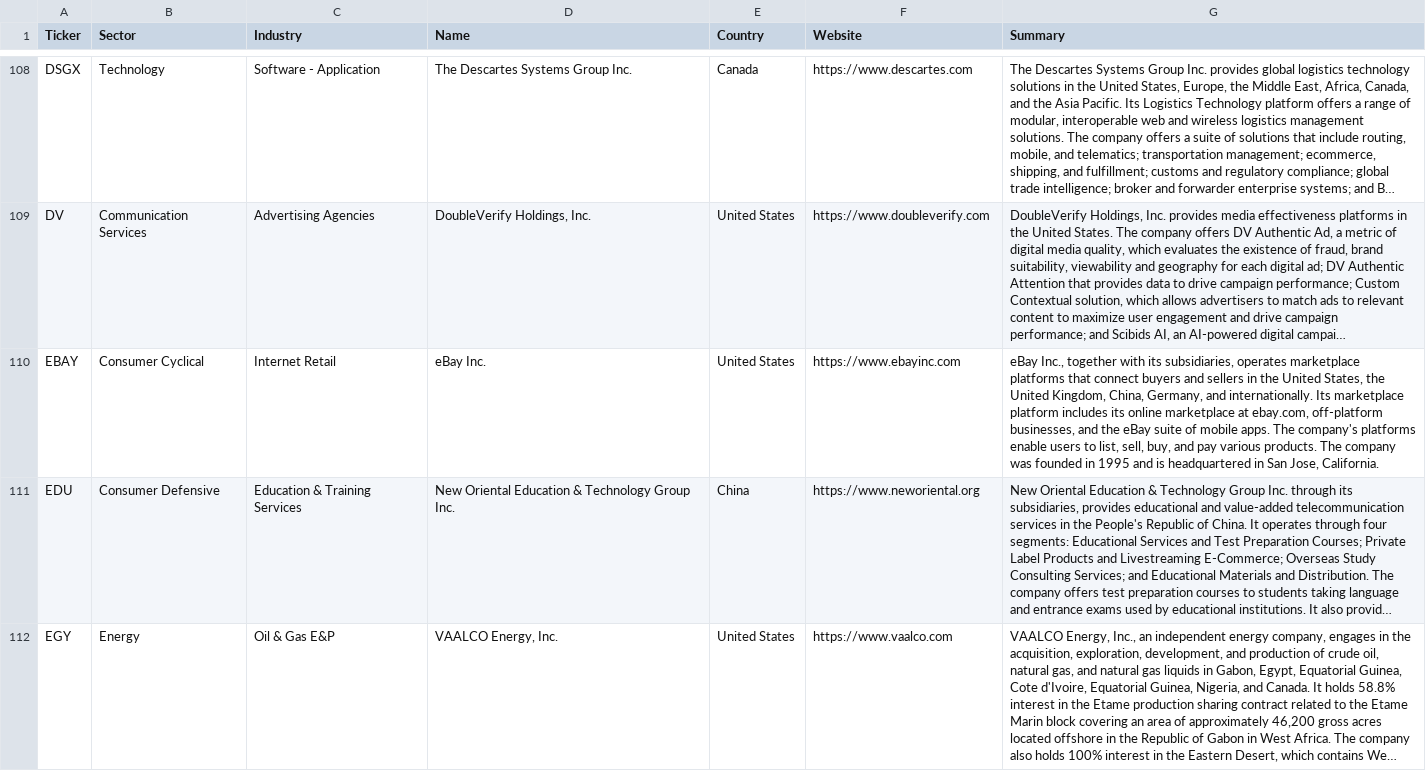
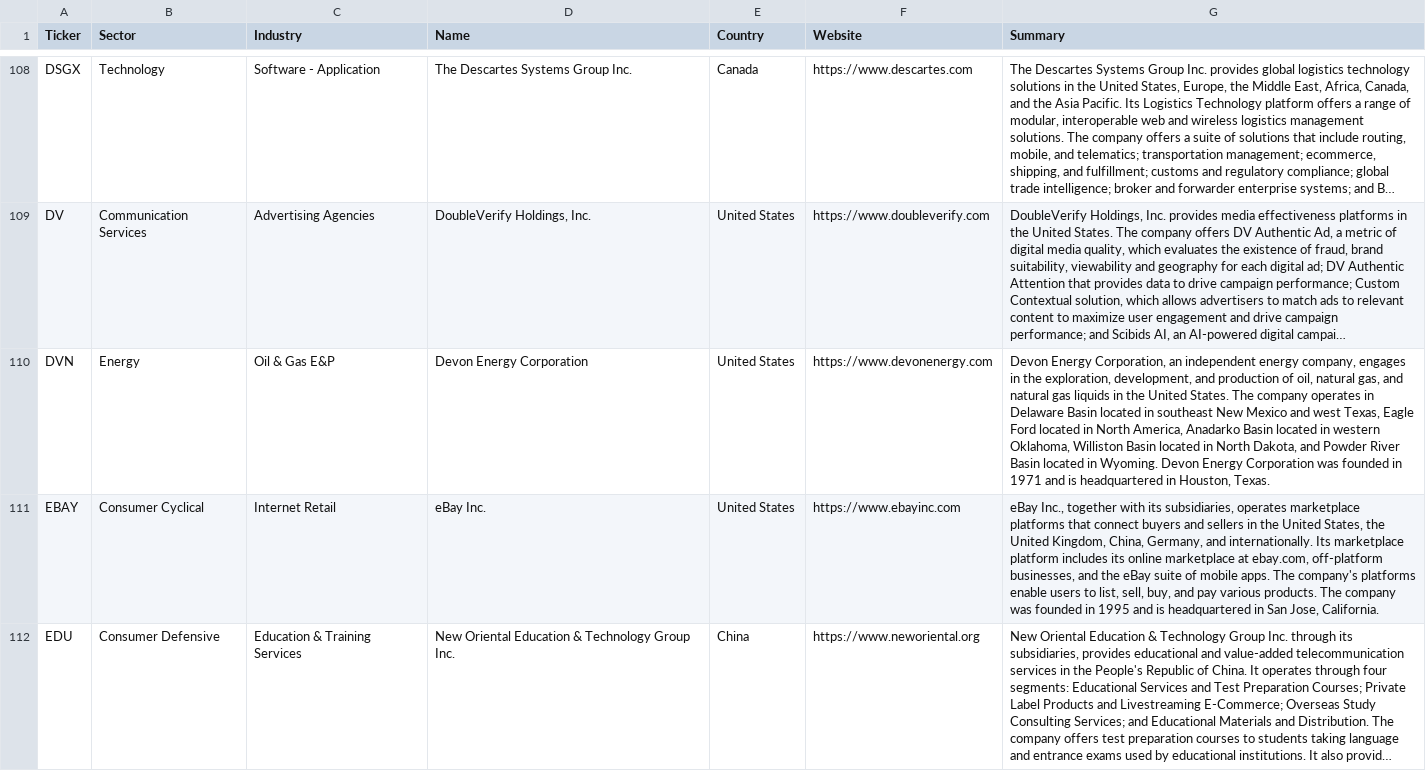
Before and after one commit to becharamezannar-eng/breakout-scanner, a CSV file: reports/sectors.csv, drawn as a sheet; only a part is shown, gaps mark what is left out; the shorter side is filled out with more unchanged rows; long unchanged cells end in …; the diff covers the shown part only; the diff names each change by its address in the sheet, - before the commit and + after, or states it on an @@ line.

```diff
--- a/reports/sectors.csv
+++ b/reports/sectors.csv
+row 110: DVN | Energy | Oil & Gas E&P | Devon Energy Corporation | United States | https://www.devonenergy.com | Devon Energy Corporation, an independent energy company, engages in the exploration, development, and production of oil, natural gas, and natural gas liquids in the United States. The company operates in Delaware Basin located in southeast New Mexico and west Texas, Eagle Ford located in North America, Anadarko Basin located in western Oklahoma, Williston Basin located in North Dakota, and Powder River Basin located in Wyoming. Devon Energy Corporation was founded in 1971 and is headquartered in Houston, Texas.
```
Also changed, not shown: 1 added row elsewhere in this file, 6 other files.
